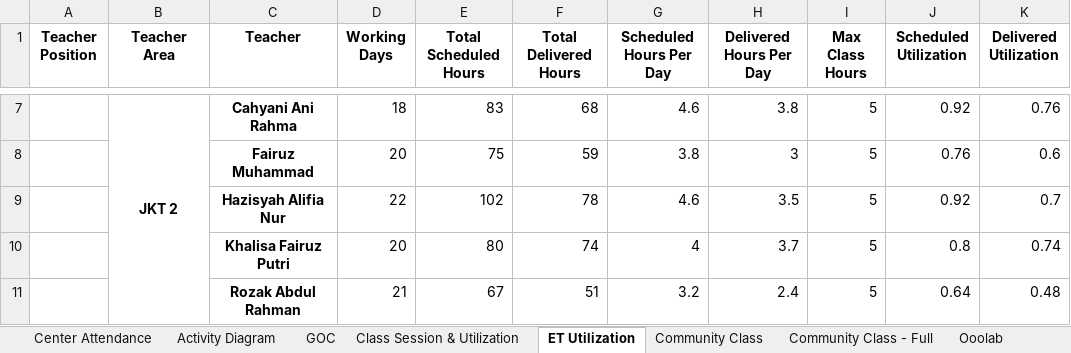
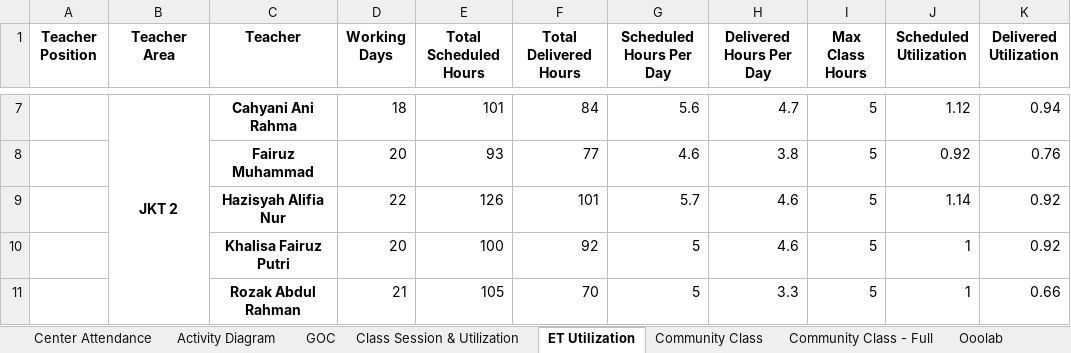
Before and after one commit to danjelito/wse-exp-manag-report, an Excel workbook: output/Experience Management Report (Source Code) - Dec 2023.xlsx, sheet ET Utilization, drawn as a sheet; only a part is shown, gaps mark what is left out; values as stored, in another font and other column widths than the file's, no borders; the diff covers the shown part only; the diff names each change by its address in the sheet, - before the commit and + after, or states it on an @@ line.

```diff
--- a/output/Experience Management Report (Source Code) - Dec 2023.xlsx (sheet ET Utilization)
+++ b/output/Experience Management Report (Source Code) - Dec 2023.xlsx (sheet ET Utilization)
-E7 (Total Scheduled Hours): 83
+E7 (Total Scheduled Hours): 101
-F7 (Total Delivered Hours): 68
+F7 (Total Delivered Hours): 84
-G7 (Scheduled Hours Per Day): 4.6
+G7 (Scheduled Hours Per Day): 5.6
-H7 (Delivered Hours Per Day): 3.8
+H7 (Delivered Hours Per Day): 4.7
-J7 (Scheduled Utilization): 0.92
+J7 (Scheduled Utilization): 1.12
-K7 (Delivered Utilization): 0.76
+K7 (Delivered Utilization): 0.94
-E8 (Total Scheduled Hours): 75
+E8 (Total Scheduled Hours): 93
-F8 (Total Delivered Hours): 59
+F8 (Total Delivered Hours): 77
-G8 (Scheduled Hours Per Day): 3.8
+G8 (Scheduled Hours Per Day): 4.6
-H8 (Delivered Hours Per Day): 3
+H8 (Delivered Hours Per Day): 3.8
-J8 (Scheduled Utilization): 0.76
+J8 (Scheduled Utilization): 0.92
-K8 (Delivered Utilization): 0.6
+K8 (Delivered Utilization): 0.76
-E9 (Total Scheduled Hours): 102
+E9 (Total Scheduled Hours): 126
-F9 (Total Delivered Hours): 78
+F9 (Total Delivered Hours): 101
-G9 (Scheduled Hours Per Day): 4.6
+G9 (Scheduled Hours Per Day): 5.7
-H9 (Delivered Hours Per Day): 3.5
+H9 (Delivered Hours Per Day): 4.6
-J9 (Scheduled Utilization): 0.92
+J9 (Scheduled Utilization): 1.14
-K9 (Delivered Utilization): 0.7
+K9 (Delivered Utilization): 0.92
-E10 (Total Scheduled Hours): 80
+E10 (Total Scheduled Hours): 100
-F10 (Total Delivered Hours): 74
+F10 (Total Delivered Hours): 92
-G10 (Scheduled Hours Per Day): 4
+G10 (Scheduled Hours Per Day): 5
-H10 (Delivered Hours Per Day): 3.7
+H10 (Delivered Hours Per Day): 4.6
-J10 (Scheduled Utilization): 0.8
+J10 (Scheduled Utilization): 1
-K10 (Delivered Utilization): 0.74
+K10 (Delivered Utilization): 0.92
-E11 (Total Scheduled Hours): 67
+E11 (Total Scheduled Hours): 105
-F11 (Total Delivered Hours): 51
+F11 (Total Delivered Hours): 70
-G11 (Scheduled Hours Per Day): 3.2
+G11 (Scheduled Hours Per Day): 5
-H11 (Delivered Hours Per Day): 2.4
+H11 (Delivered Hours Per Day): 3.3
-J11 (Scheduled Utilization): 0.64
+J11 (Scheduled Utilization): 1
-K11 (Delivered Utilization): 0.48
+K11 (Delivered Utilization): 0.66
```
Also changed, not shown: 165 edited cells elsewhere in this sheet, sheet Data - Session, sheet Data - Class Mapping, sheet Class Session & Utilization, sheet Community Class - Full, sheet Community Class, 2 other files.
